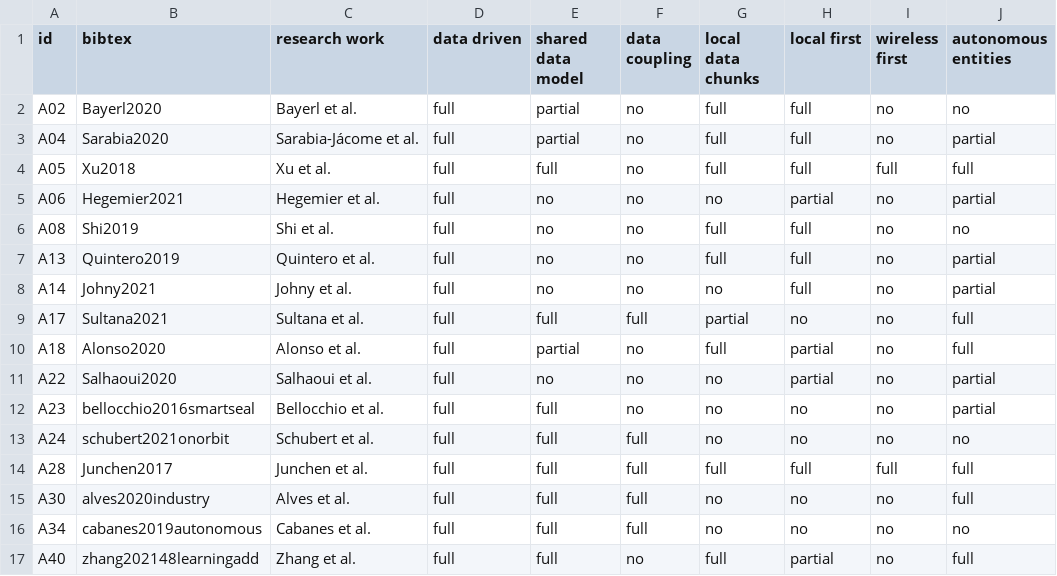
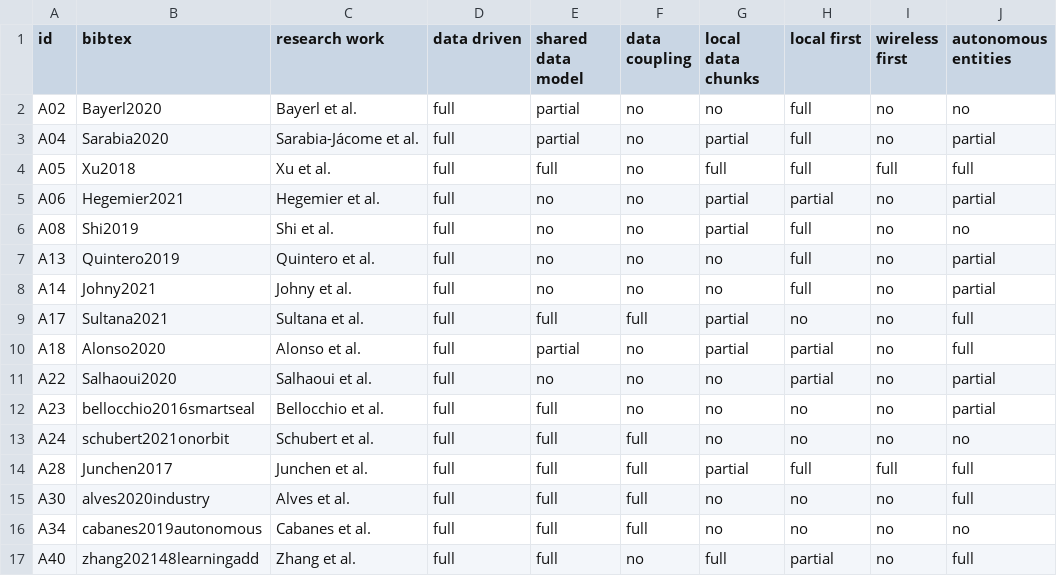
Before and after one commit to cabrerac/doa-survey-plots, a CSV file: data/doa-survey-table.csv, drawn as a sheet; only a part is shown; the diff names each change by its address in the sheet, - before the commit and + after, or states it on an @@ line.

Commit message:
new table

```diff
--- a/data/doa-survey-table.csv
+++ b/data/doa-survey-table.csv
-G2 (local data chunks): full
+G2 (local data chunks): no
-G3 (local data chunks): full
+G3 (local data chunks): partial
-G5 (local data chunks): no
+G5 (local data chunks): partial
-G6 (local data chunks): full
+G6 (local data chunks): partial
-G7 (local data chunks): full
+G7 (local data chunks): no
-G10 (local data chunks): full
+G10 (local data chunks): partial
-G14 (local data chunks): full
+G14 (local data chunks): partial
```
